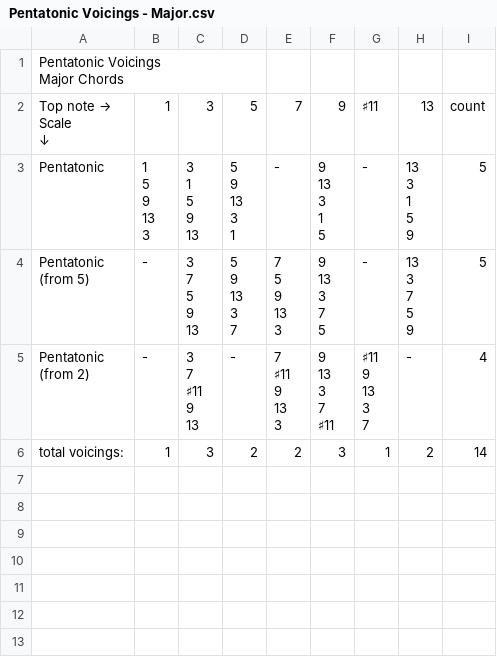
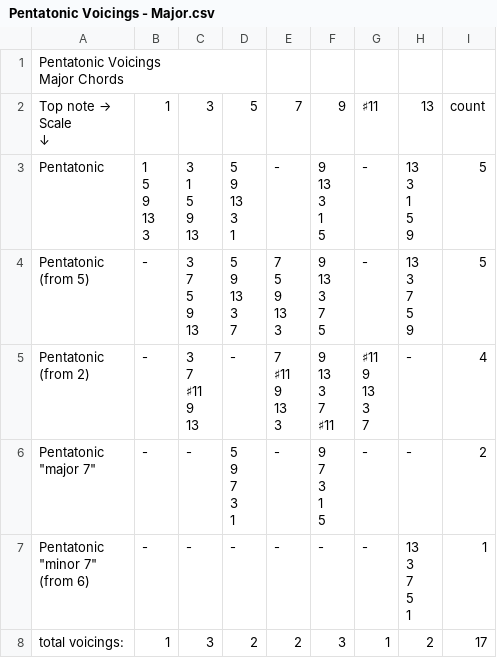
Before and after one commit to tomibar22/jazz-piano-voicings, a CSV file: csv/Pentatonic Voicings - Major.csv, drawn as a sheet.

```diff
--- a/csv/Pentatonic Voicings - Major.csv
+++ b/csv/Pentatonic Voicings - Major.csv
@@ -84,2 +84,22 @@ Pentatonic,"1
 7",-,4
-total voicings:,1,3,2,2,3,1,2,14
+"Pentatonic
+""major 7""",-,-,"5
+9
+7
+
+3
+1",-,"9
+7
+3
+
+1
+5",-,-,2
+"Pentatonic
+""minor 7""
+(from 6)",-,-,-,-,-,-,"13
+3
+7
+
+5
+1",1
+total voicings:,1,3,2,2,3,1,2,17
```
Also changed, not shown: 14 other files.
